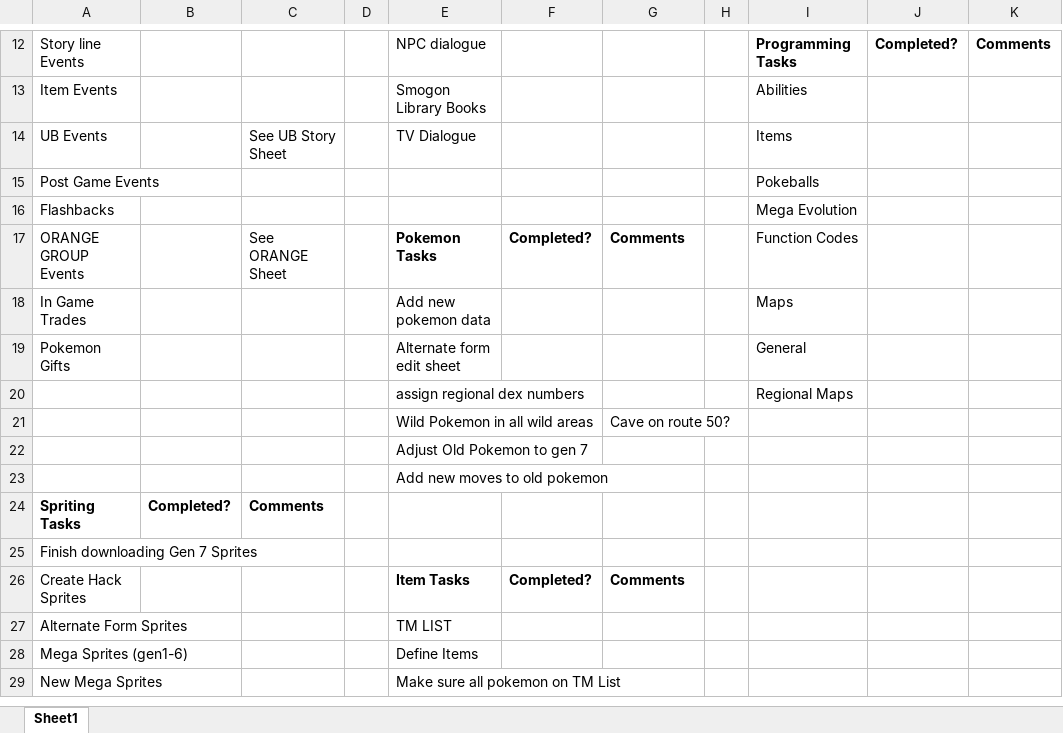
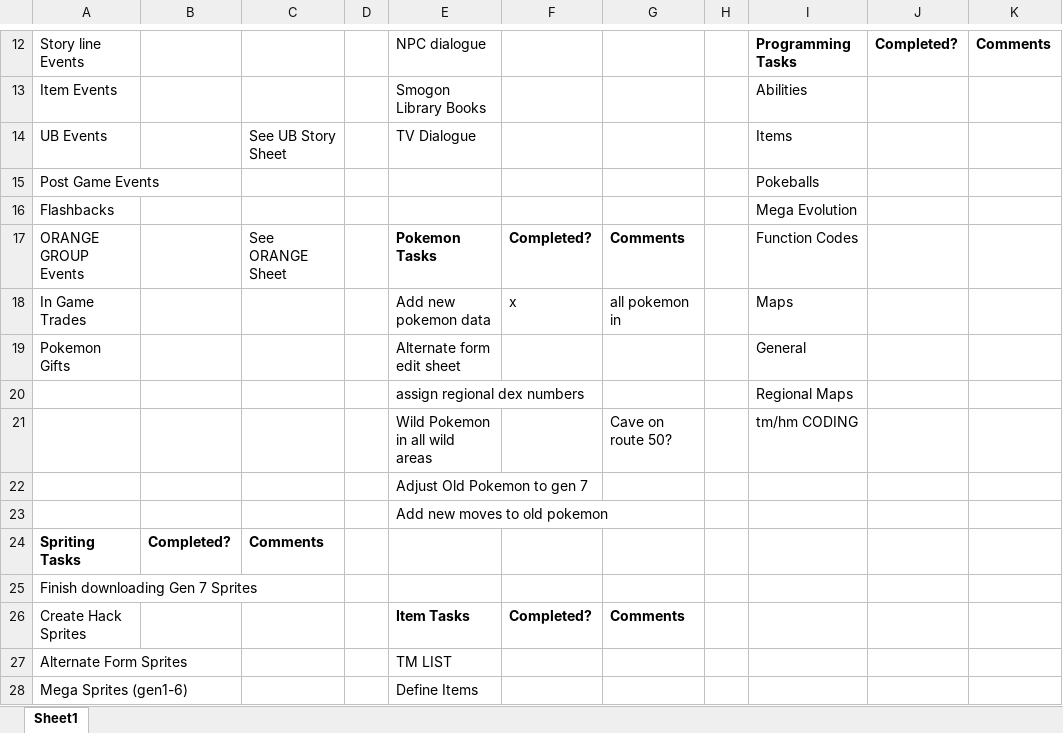
Before and after one commit to mangianj/pokemon_game, an Excel workbook: Data Input Sheets/Task List.xlsx, sheet Sheet1, drawn as a sheet; only a part is shown, gaps mark what is left out; the shorter side is filled out with more unchanged rows; values as stored, in another font and other column widths than the file's, no borders; the diff names each change by its address in the sheet, - before the commit and + after, or states it on an @@ line.

```diff
--- a/Data Input Sheets/Task List.xlsx (sheet Sheet1)
+++ b/Data Input Sheets/Task List.xlsx (sheet Sheet1)
-F18: (empty)
+F18: x
-G18: (empty)
+G18: all pokemon in
-I21: (empty)
+I21: tm/hm CODING
```
Also changed, not shown: Data Input Sheets/Item Coding Sheet.xlsx, 5 other files.
